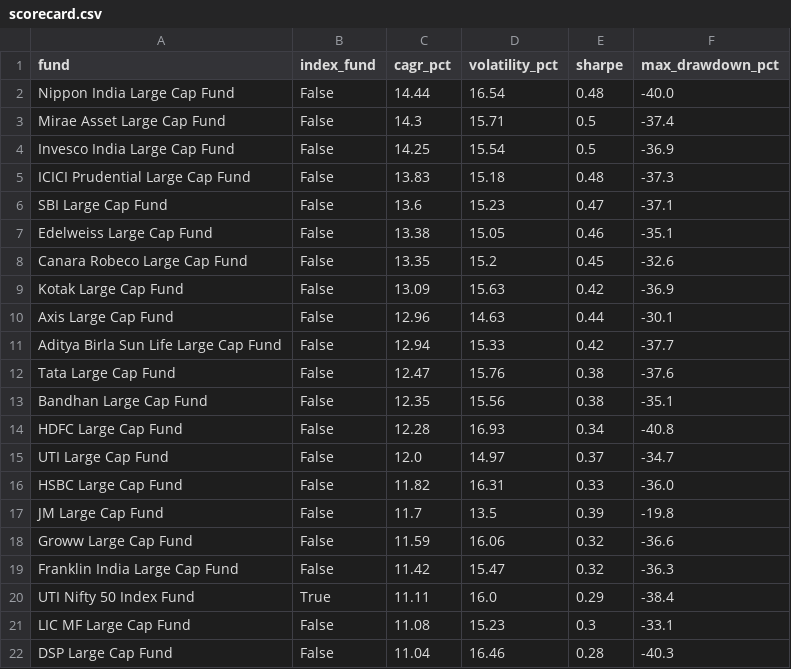
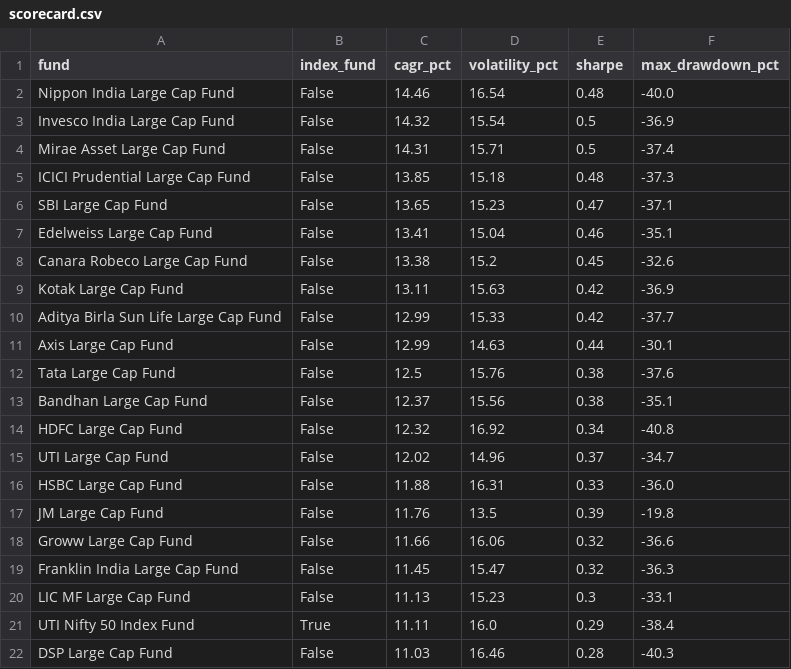
Before and after one commit to BoredMongoose/index-vs-active-funds, a CSV file: output/scorecard.csv, drawn as a sheet.

```diff
--- a/output/scorecard.csv
+++ b/output/scorecard.csv
@@ -1,22 +1,22 @@
 fund,index_fund,cagr_pct,volatility_pct,sharpe,max_drawdown_pct
-Nippon India Large Cap Fund,False,14.44,16.54,0.48,-40.0
-Mirae Asset Large Cap Fund,False,14.3,15.71,0.5,-37.4
-Invesco India Large Cap Fund,False,14.25,15.54,0.5,-36.9
-ICICI Prudential Large Cap Fund,False,13.83,15.18,0.48,-37.3
-SBI Large Cap Fund,False,13.6,15.23,0.47,-37.1
-Edelweiss Large Cap Fund,False,13.38,15.05,0.46,-35.1
-Canara Robeco Large Cap Fund,False,13.35,15.2,0.45,-32.6
-Kotak Large Cap Fund,False,13.09,15.63,0.42,-36.9
-Axis Large Cap Fund,False,12.96,14.63,0.44,-30.1
-Aditya Birla Sun Life Large Cap Fund,False,12.94,15.33,0.42,-37.7
-Tata Large Cap Fund,False,12.47,15.76,0.38,-37.6
-Bandhan Large Cap Fund,False,12.35,15.56,0.38,-35.1
-HDFC Large Cap Fund,False,12.28,16.93,0.34,-40.8
-UTI Large Cap Fund,False,12.0,14.97,0.37,-34.7
-HSBC Large Cap Fund,False,11.82,16.31,0.33,-36.0
-JM Large Cap Fund,False,11.7,13.5,0.39,-19.8
-Groww Large Cap Fund,False,11.59,16.06,0.32,-36.6
-Franklin India Large Cap Fund,False,11.42,15.47,0.32,-36.3
+Nippon India Large Cap Fund,False,14.46,16.54,0.48,-40.0
+Invesco India Large Cap Fund,False,14.32,15.54,0.5,-36.9
+Mirae Asset Large Cap Fund,False,14.31,15.71,0.5,-37.4
+ICICI Prudential Large Cap Fund,False,13.85,15.18,0.48,-37.3
+SBI Large Cap Fund,False,13.65,15.23,0.47,-37.1
+Edelweiss Large Cap Fund,False,13.41,15.04,0.46,-35.1
+Canara Robeco Large Cap Fund,False,13.38,15.2,0.45,-32.6
+Kotak Large Cap Fund,False,13.11,15.63,0.42,-36.9
+Aditya Birla Sun Life Large Cap Fund,False,12.99,15.33,0.42,-37.7
+Axis Large Cap Fund,False,12.99,14.63,0.44,-30.1
+Tata Large Cap Fund,False,12.5,15.76,0.38,-37.6
+Bandhan Large Cap Fund,False,12.37,15.56,0.38,-35.1
+HDFC Large Cap Fund,False,12.32,16.92,0.34,-40.8
+UTI Large Cap Fund,False,12.02,14.96,0.37,-34.7
+HSBC Large Cap Fund,False,11.88,16.31,0.33,-36.0
+JM Large Cap Fund,False,11.76,13.5,0.39,-19.8
+Groww Large Cap Fund,False,11.66,16.06,0.32,-36.6
+Franklin India Large Cap Fund,False,11.45,15.47,0.32,-36.3
+LIC MF Large Cap Fund,False,11.13,15.23,0.3,-33.1
 UTI Nifty 50 Index Fund,True,11.11,16.0,0.29,-38.4
-LIC MF Large Cap Fund,False,11.08,15.23,0.3,-33.1
-DSP Large Cap Fund,False,11.04,16.46,0.28,-40.3
+DSP Large Cap Fund,False,11.03,16.46,0.28,-40.3
```
Also changed, not shown: output/data_checks.csv, output/rolling_3y_win_rate.csv, 4 other files.
